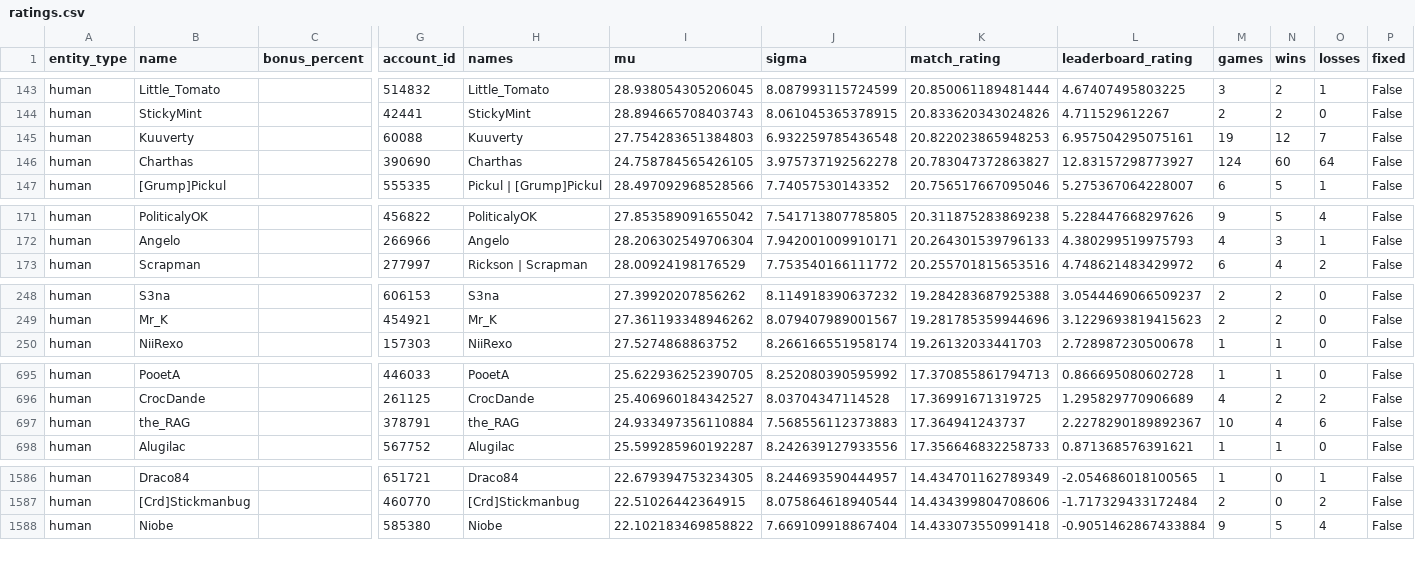
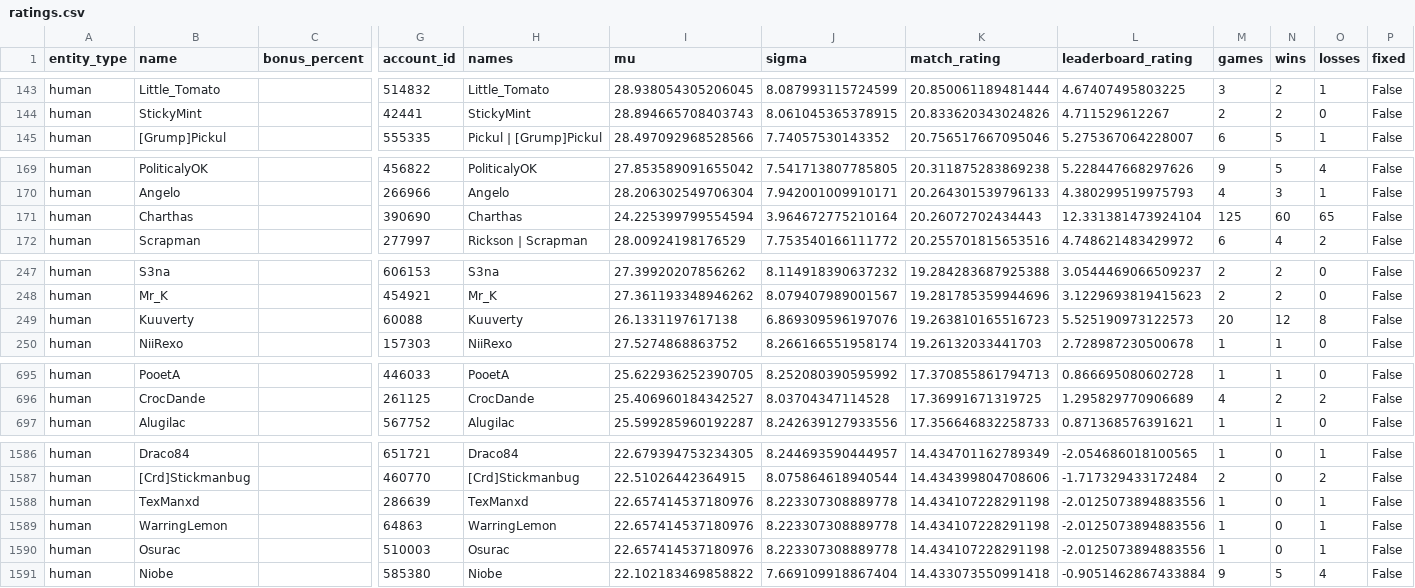
Before and after one commit to Barscrewl/BarbOS, a CSV file: public/fixed_seed/ratings.csv, drawn as a sheet; only a part is shown, gaps mark what is left out; removed rows and columns are numbered as before the commit, all else as after; rows hold the shown columns only; the diff covers the shown part only; the diff names each change by its address in the sheet, - before the commit and + after, or states it on an @@ line.

```diff
--- a/public/fixed_seed/ratings.csv
+++ b/public/fixed_seed/ratings.csv
-row 145: human | Kuuverty |  | 60088 | Kuuverty | 27.754283651384803 | 6.932259785436548 | 20.822023865948253 | 6.957504295075161 | 19 | 12 | 7 | False
-row 146: human | Charthas |  | 390690 | Charthas | 24.758784565426105 | 3.975737192562278 | 20.783047372863827 | 12.83157298773927 | 124 | 60 | 64 | False
+row 171: human | Charthas |  | 390690 | Charthas | 24.225399799554594 | 3.964672775210164 | 20.26072702434443 | 12.331381473924104 | 125 | 60 | 65 | False
+row 249: human | Kuuverty |  | 60088 | Kuuverty | 26.1331197617138 | 6.869309596197076 | 19.263810165516723 | 5.525190973122573 | 20 | 12 | 8 | False
-row 697: human | the_RAG |  | 378791 | the_RAG | 24.933497356110884 | 7.568556112373883 | 17.364941243737 | 2.2278290189892367 | 10 | 4 | 6 | False
+row 1588: human | TexManxd |  | 286639 | TexManxd | 22.657414537180976 | 8.223307308889778 | 14.434107228291198 | -2.0125073894883556 | 1 | 0 | 1 | False
+row 1589: human | WarringLemon |  | 64863 | WarringLemon | 22.657414537180976 | 8.223307308889778 | 14.434107228291198 | -2.0125073894883556 | 1 | 0 | 1 | False
+row 1590: human | Osurac |  | 510003 | Osurac | 22.657414537180976 | 8.223307308889778 | 14.434107228291198 | -2.0125073894883556 | 1 | 0 | 1 | False
```
Also changed, not shown: 3 added rows, 2 removed rows and 2 edited cells elsewhere in this file, data/matches_index.csv, public/fixed_seed/ratings_by_leaderboard_rating.csv, 14 other files.
